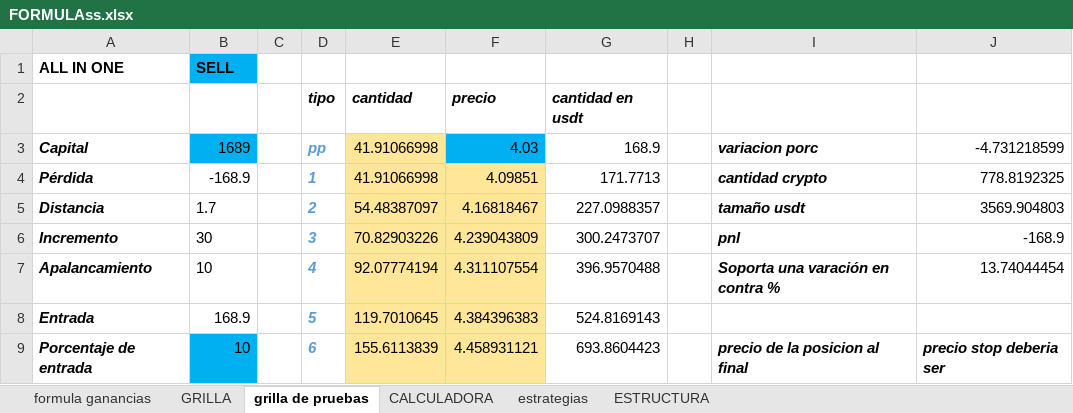
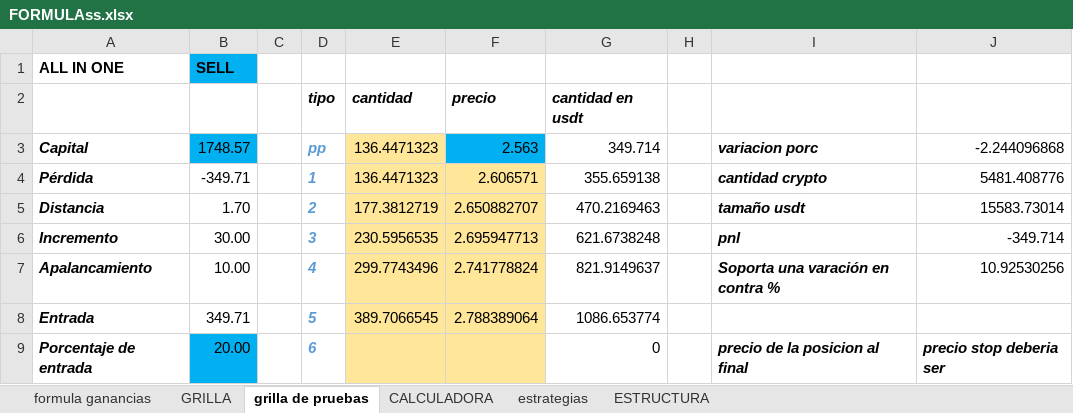
Before and after one commit to luisgomezzz/luchocrypto, an Excel workbook: SANTA3/FORMULAss.xlsx, sheet grilla de pruebas, drawn as a sheet; only a part is shown; values as stored, in another font and other column widths than the file's, no borders; conditional formats not drawn; the diff covers the shown part only; the diff names each change by its address in the sheet, - before the commit and + after, or states it on an @@ line.

Commit message:
excel correccion

```diff
--- a/SANTA3/FORMULAss.xlsx (sheet grilla de pruebas)
+++ b/SANTA3/FORMULAss.xlsx (sheet grilla de pruebas)
-B3: 1689
+B3: 1748.57
-E3:E4: 41.91066998
+E3:E4: 136.4471323
-F3: 4.03
+F3: 2.563
-G3: 168.9
+G3: 349.714
-J3: -4.731218599
+J3: -2.244096868
-B4: -168.9
+B4: -349.71
-F4: 4.09851
+F4: 2.606571
-G4: 171.7713
+G4: 355.659138
-J4: 778.8192325
+J4: 5481.408776
-B5: 1.7
+B5: 1.70
-E5: 54.48387097
+E5: 177.3812719
-F5: 4.16818467
+F5: 2.650882707
-G5: 227.0988357
+G5: 470.2169463
-J5: 3569.904803
+J5: 15583.73014
-B6: 30
+B6: 30.00
-E6: 70.82903226
+E6: 230.5956535
-F6: 4.239043809
+F6: 2.695947713
-G6: 300.2473707
+G6: 621.6738248
-J6: -168.9
+J6: -349.714
-B7: 10
+B7: 10.00
-E7: 92.07774194
+E7: 299.7743496
-F7: 4.311107554
+F7: 2.741778824
-G7: 396.9570488
+G7: 821.9149637
-J7: 13.74044454
+J7: 10.92530256
-B8: 168.9
+B8: 349.71
-E8: 119.7010645
+E8: 389.7066545
-F8: 4.384396383
+F8: 2.788389064
-G8: 524.8169143
+G8: 1086.653774
-B9: 10
+B9: 20.00
-E9: 155.6113839
+E9: (empty)
-F9: 4.458931121
+F9: (empty)
-G9: 693.8604423
+G9: 0
```
Also changed, not shown: 3 added rows, 3 removed rows and 3 edited cells elsewhere in this sheet.
